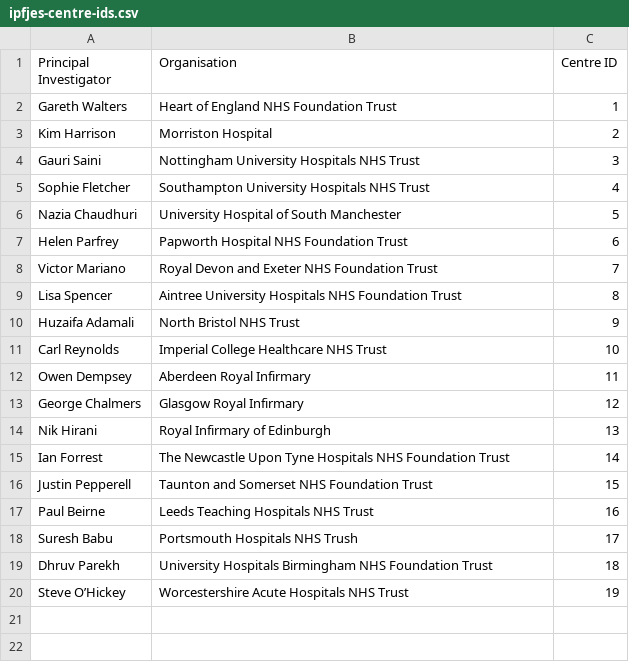
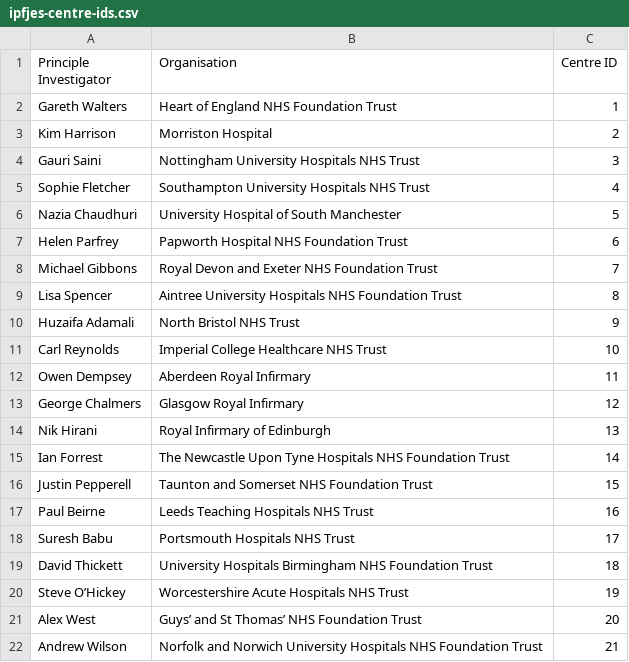
Before and after one commit to drcjar/ipfjes, a CSV file: docs/ipfjes-centre-ids.csv, drawn as a sheet.

```diff
--- a/docs/ipfjes-centre-ids.csv
+++ b/docs/ipfjes-centre-ids.csv
@@ -1,2 +1,2 @@
-Principal Investigator,Organisation,Centre ID
+Principle Investigator,Organisation,Centre ID
 Gareth Walters,Heart of England NHS Foundation Trust,1
@@ -7,3 +7,3 @@ Nazia Chaudhuri,University Hospital of South Manchester,5
 Helen Parfrey,Papworth Hospital NHS Foundation Trust,6
-Victor Mariano,Royal Devon and Exeter NHS Foundation Trust,7
+Michael Gibbons,Royal Devon and Exeter NHS Foundation Trust,7
 Lisa Spencer,Aintree University Hospitals NHS Foundation Trust,8
@@ -17,4 +17,6 @@ Justin Pepperell,Taunton and Somerset NHS Foundation Trust,15
 Paul Beirne,Leeds Teaching Hospitals NHS Trust,16
-Suresh Babu,Portsmouth Hospitals NHS Trush,17
-Dhruv Parekh,University Hospitals Birmingham NHS Foundation Trust,18
+Suresh Babu,Portsmouth Hospitals NHS Trust,17
+David Thickett,University Hospitals Birmingham NHS Foundation Trust,18
 Steve O’Hickey,Worcestershire Acute Hospitals NHS Trust,19
+Alex West ,Guys’ and St Thomas’ NHS Foundation Trust,20
+Andrew Wilson,Norfolk and Norwich University Hospitals NHS Foundation Trust,21
```
Also changed, not shown: 1 other file.
